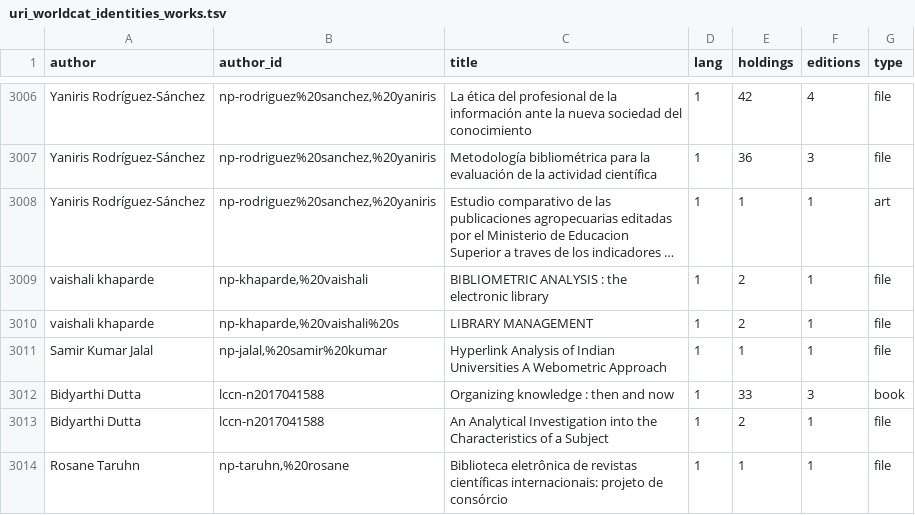
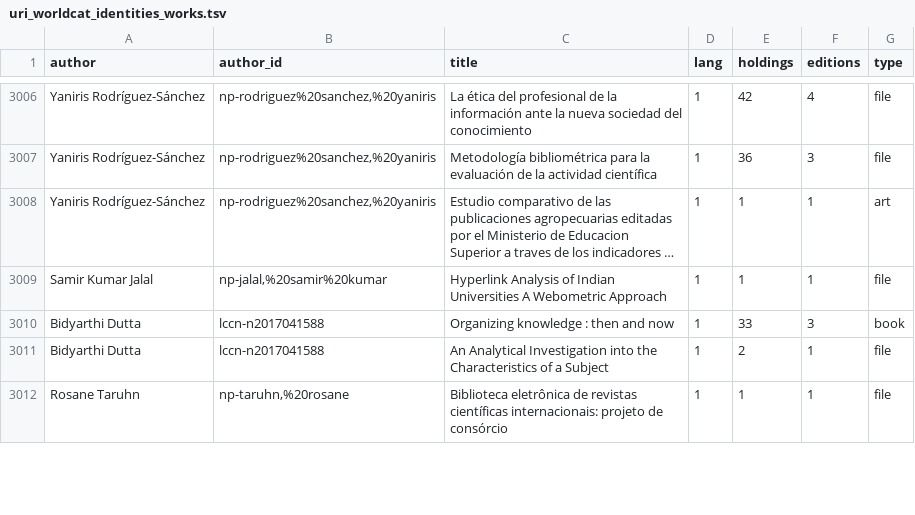
Before and after one commit to Wences91/library_catalog_wi, a TSV file: data/uri_worldcat_identities_works.tsv, drawn as a sheet; only a part is shown, gaps mark what is left out; long unchanged cells end in …; the diff names each change by its address in the sheet, - before the commit and + after, or states it on an @@ line.

```diff
--- a/data/uri_worldcat_identities_works.tsv
+++ b/data/uri_worldcat_identities_works.tsv
-row 3009: vaishali khaparde | np-khaparde,%20vaishali | BIBLIOMETRIC ANALYSIS : the electronic library | 1 | 2 | 1 | file
-row 3010: vaishali khaparde | np-khaparde,%20vaishali%20s | LIBRARY MANAGEMENT | 1 | 2 | 1 | file
```
Also changed, not shown: data/Fixed_Authors.tsv, data/google_scholar.tsv, 6 other files.
